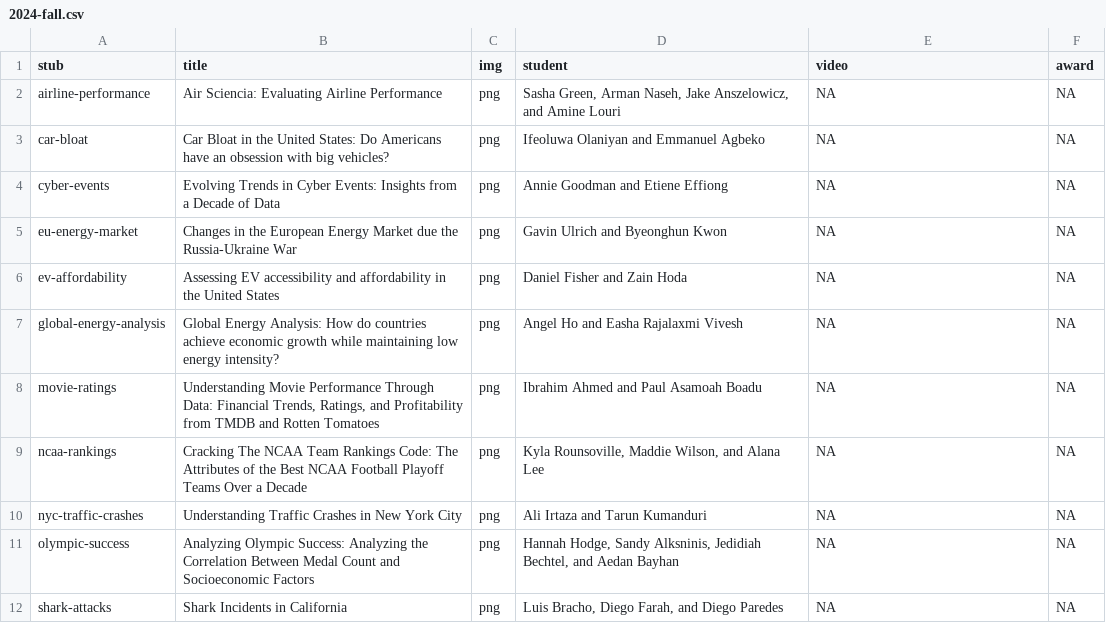
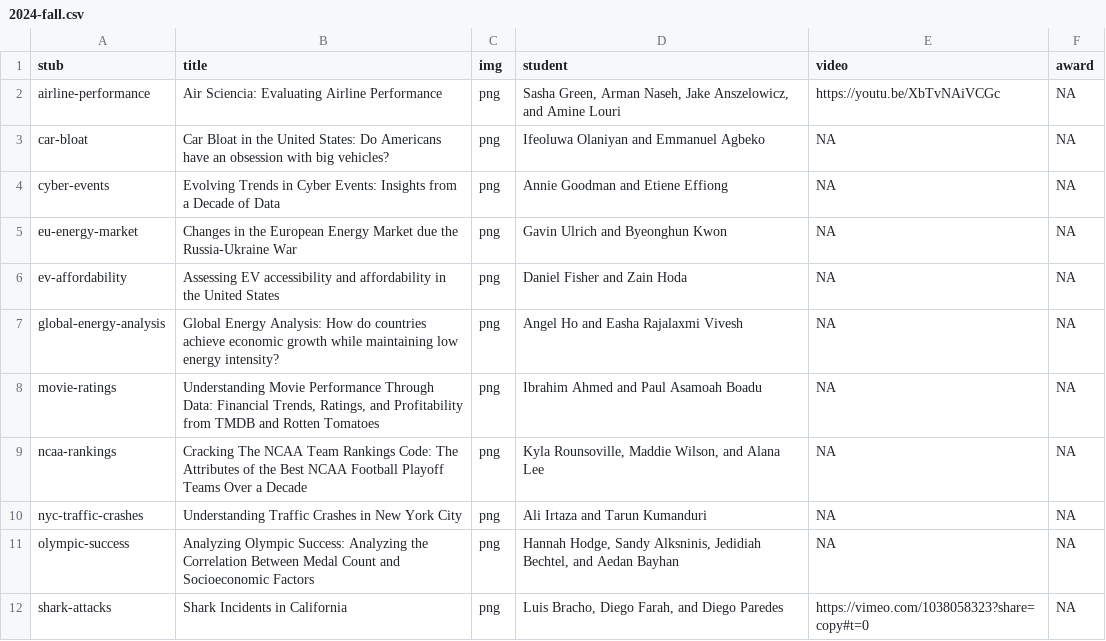
Before and after one commit to emse-eda-gwu/emse-eda-gwu.github.io, a CSV file: showcase/2024-fall.csv, drawn as a sheet.

Commit message:
Update 2024-fall.csv

```diff
--- a/showcase/2024-fall.csv
+++ b/showcase/2024-fall.csv
@@ -1,3 +1,3 @@
 stub,title,img,student,video,award
-airline-performance,Air Sciencia: Evaluating Airline Performance,png,"Sasha Green, Arman Naseh, Jake Anszelowicz, and Amine Louri",NA,NA
+airline-performance,Air Sciencia: Evaluating Airline Performance,png,"Sasha Green, Arman Naseh, Jake Anszelowicz, and Amine Louri",https://youtu.be/XbTvNAiVCGc,NA
 car-bloat,Car Bloat in the United States: Do Americans have an obsession with big vehicles?,png,Ifeoluwa Olaniyan and Emmanuel Agbeko,NA,NA
@@ -11,2 +11,2 @@ nyc-traffic-crashes,Understanding Traffic Crashes in New York City,png,Ali Irtaz
 olympic-success,Analyzing Olympic Success: Analyzing the Correlation Between Medal Count and Socioeconomic Factors,png,"Hannah Hodge, Sandy Alksninis, Jedidiah Bechtel, and Aedan Bayhan",NA,NA
-shark-attacks,Shark Incidents in California,png,"Luis Bracho, Diego Farah, and Diego Paredes",NA,NA
+shark-attacks,Shark Incidents in California,png,"Luis Bracho, Diego Farah, and Diego Paredes",https://vimeo.com/1038058323?share=copy#t=0,NA
```
